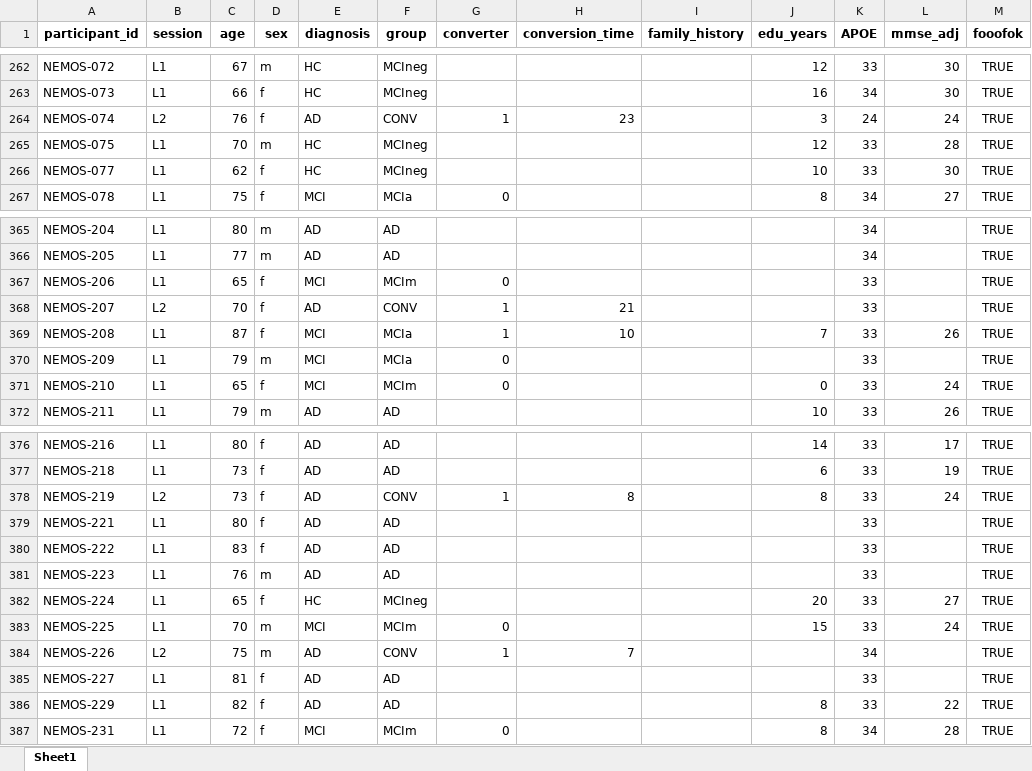
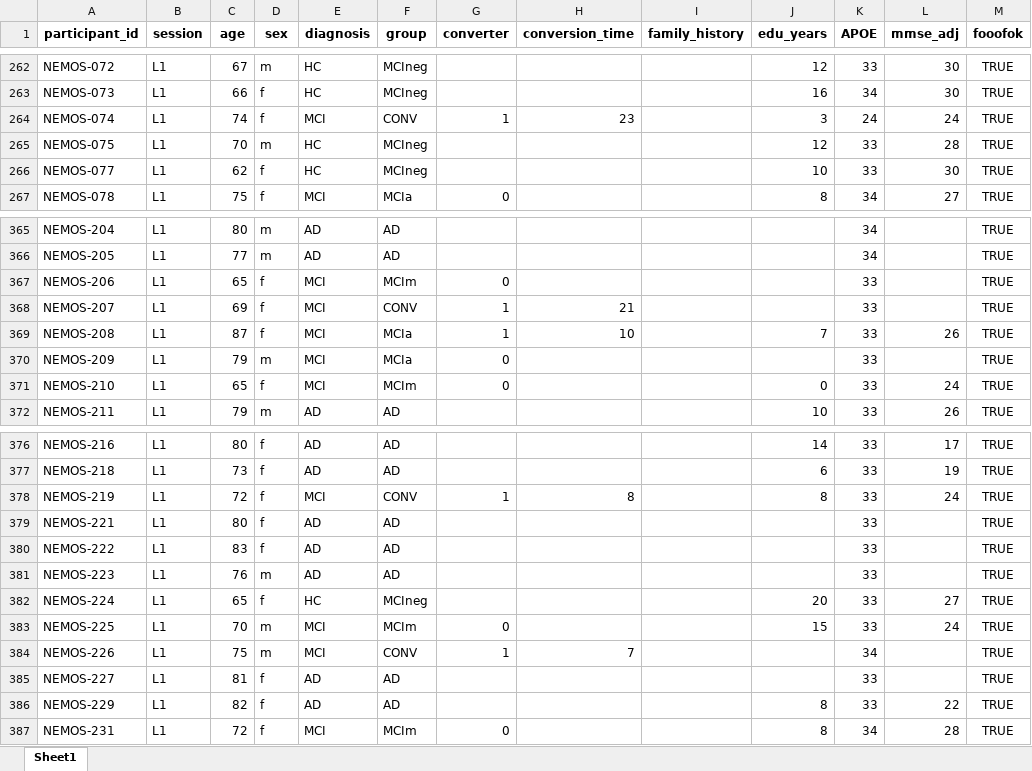
Before and after one commit to crisglav/ei_maps, an Excel workbook: data/participants/participants_L1_20260814.xlsx, sheet Sheet1, drawn as a sheet; only a part is shown, gaps mark what is left out; values as stored, in another font and other column widths than the file's, no borders; the diff covers the shown part only; the diff names each change by its address in the sheet, - before the commit and + after, or states it on an @@ line.

```diff
--- a/data/participants/participants_L1_20260814.xlsx (sheet Sheet1)
+++ b/data/participants/participants_L1_20260814.xlsx (sheet Sheet1)
-B264 (session): L2
+B264 (session): L1
-C264 (age): 76
+C264 (age): 74
-E264 (diagnosis): AD
+E264 (diagnosis): MCI
-B368 (session): L2
+B368 (session): L1
-C368 (age): 70
+C368 (age): 69
-E368 (diagnosis): AD
+E368 (diagnosis): MCI
-B378 (session): L2
+B378 (session): L1
-C378 (age): 73
+C378 (age): 72
-E378 (diagnosis): AD
+E378 (diagnosis): MCI
-B384 (session): L2
+B384 (session): L1
-E384 (diagnosis): AD
+E384 (diagnosis): MCI
```
Also changed, not shown: 65 edited cells elsewhere in this sheet, 7 other files.
